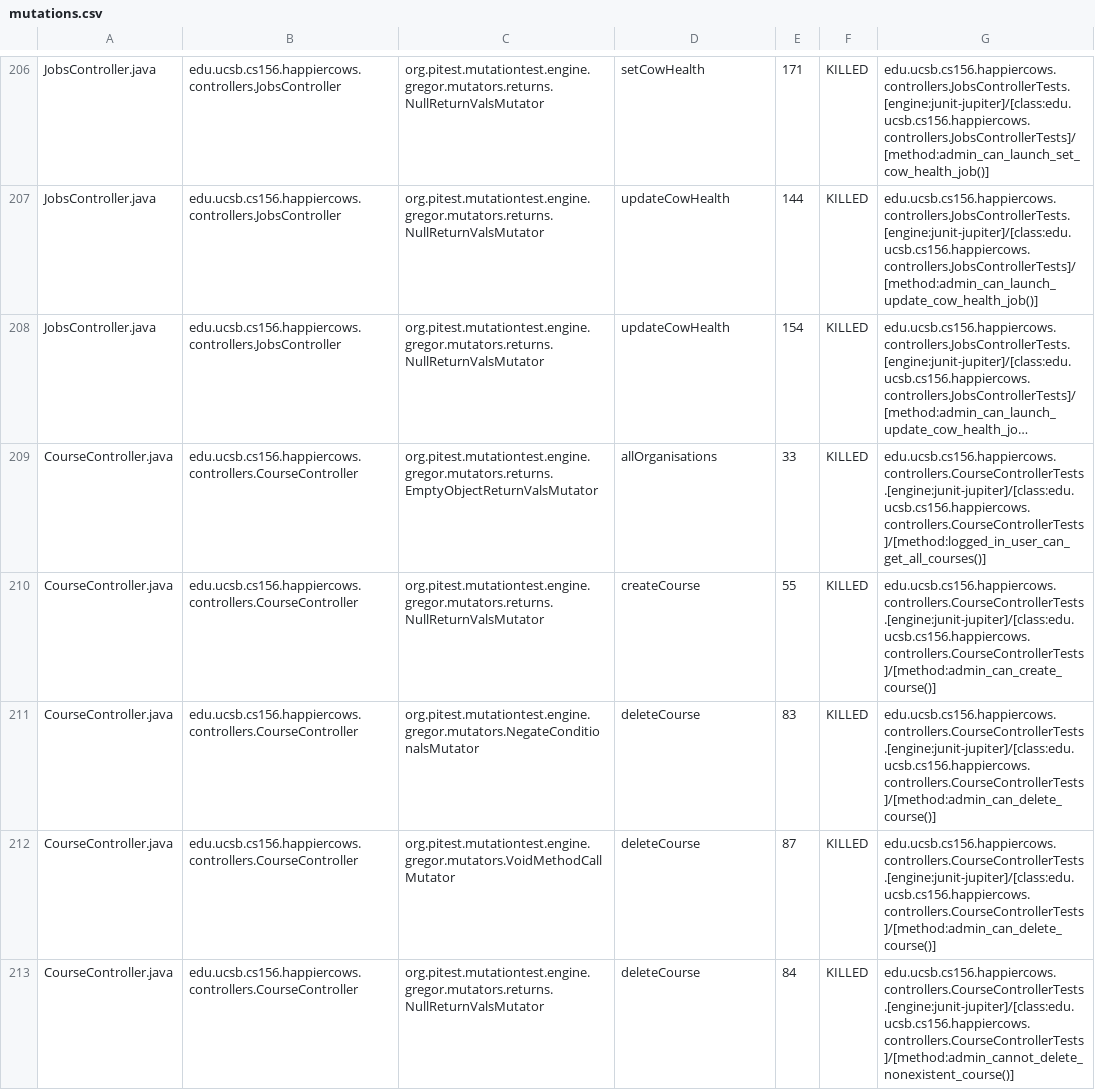
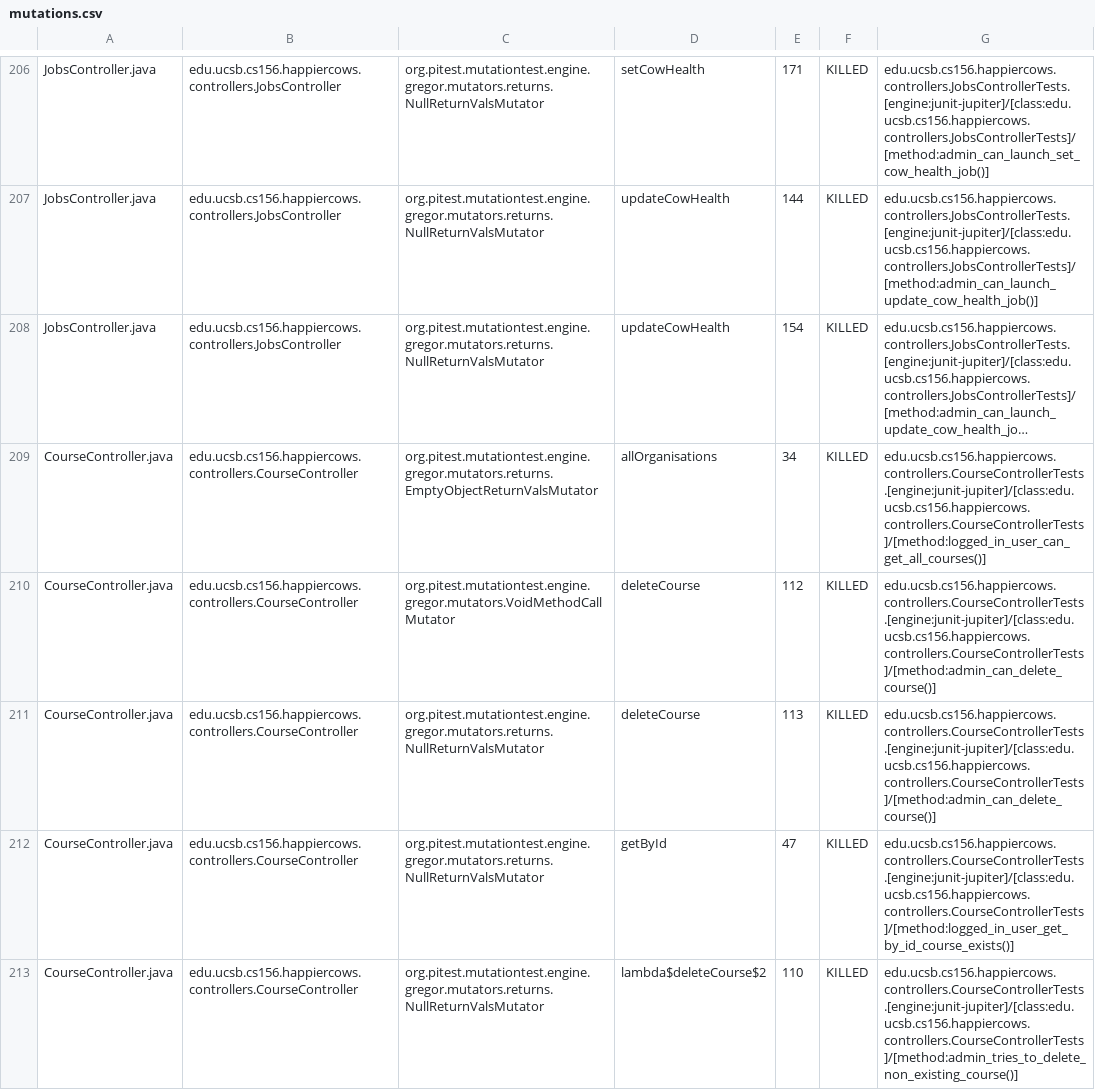
Before and after one commit to ucsb-cs156-f25/proj-happycows-f25-14, a CSV file: prs/28/pitest/mutations.csv, drawn as a sheet; only a part is shown, gaps mark what is left out; long unchanged cells end in …; the diff covers the shown part only; the diff names each change by its address in the sheet, - before the commit and + after, or states it on an @@ line.

Commit message:
Deploying to gh-pages from @ ucsb-cs156-f25/proj-happycows-f25-14@ac59c9224661e12ea92c60442bff28a5ab4f3182 🚀

```diff
--- a/prs/28/pitest/mutations.csv
+++ b/prs/28/pitest/mutations.csv
-E209: 33
+E209: 34
-C210: org.pitest.mutationtest.engine.gregor.mutators.returns.NullReturnValsMutator
+C210: org.pitest.mutationtest.engine.gregor.mutators.VoidMethodCallMutator
-D210: createCourse
+D210: deleteCourse
-E210: 55
+E210: 112
-G210: edu.ucsb.cs156.happiercows.controllers.CourseControllerTests.[engine:junit-jupiter]/[class:edu.ucsb.cs156.happiercows.controllers.CourseControllerTests]/[method:admin_can_create_course()]
+G210: edu.ucsb.cs156.happiercows.controllers.CourseControllerTests.[engine:junit-jupiter]/[class:edu.ucsb.cs156.happiercows.controllers.CourseControllerTests]/[method:admin_can_delete_course()]
-C211: org.pitest.mutationtest.engine.gregor.mutators.NegateConditionalsMutator
+C211: org.pitest.mutationtest.engine.gregor.mutators.returns.NullReturnValsMutator
-E211: 83
+E211: 113
-C212: org.pitest.mutationtest.engine.gregor.mutators.VoidMethodCallMutator
+C212: org.pitest.mutationtest.engine.gregor.mutators.returns.NullReturnValsMutator
-D212: deleteCourse
+D212: getById
-E212: 87
+E212: 47
-G212: edu.ucsb.cs156.happiercows.controllers.CourseControllerTests.[engine:junit-jupiter]/[class:edu.ucsb.cs156.happiercows.controllers.CourseControllerTests]/[method:admin_can_delete_course()]
+G212: edu.ucsb.cs156.happiercows.controllers.CourseControllerTests.[engine:junit-jupiter]/[class:edu.ucsb.cs156.happiercows.controllers.CourseControllerTests]/[method:logged_in_user_get_by_id_course_exists()]
-D213: deleteCourse
+D213: lambda$deleteCourse$2
-E213: 84
+E213: 110
-G213: edu.ucsb.cs156.happiercows.controllers.CourseControllerTests.[engine:junit-jupiter]/[class:edu.ucsb.cs156.happiercows.controllers.CourseControllerTests]/[method:admin_cannot_delete_nonexistent_course()]
+G213: edu.ucsb.cs156.happiercows.controllers.CourseControllerTests.[engine:junit-jupiter]/[class:edu.ucsb.cs156.happiercows.controllers.CourseControllerTests]/[method:admin_tries_to_delete_non_existing_course()]
```
Also changed, not shown: 58 edited cells elsewhere in this file, 53 other files.
